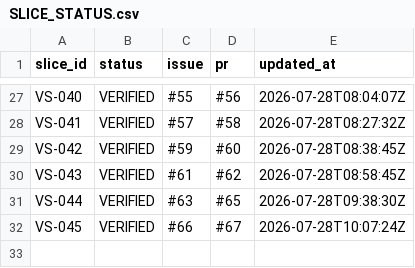
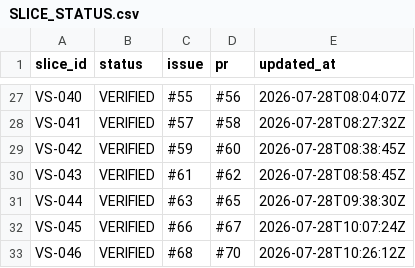
Before and after one commit to asenbanskaliev/AutopilotEditorial, a CSV file: docs/execution/SLICE_STATUS.csv, drawn as a sheet; only a part is shown, gaps mark what is left out.

Commit message:
docs(execution): mark VS-046 verified

```diff
--- a/docs/execution/SLICE_STATUS.csv
+++ b/docs/execution/SLICE_STATUS.csv
@@ -32 +32,2 @@ VS-044;VERIFIED;#63;#65;2026-07-28T09:38:30Z
 VS-045;VERIFIED;#66;#67;2026-07-28T10:07:24Z
+VS-046;VERIFIED;#68;#70;2026-07-28T10:26:12Z
```
